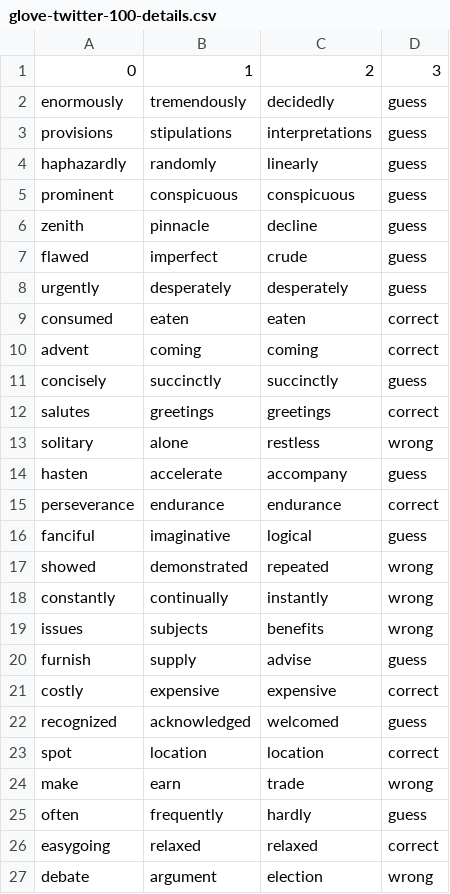
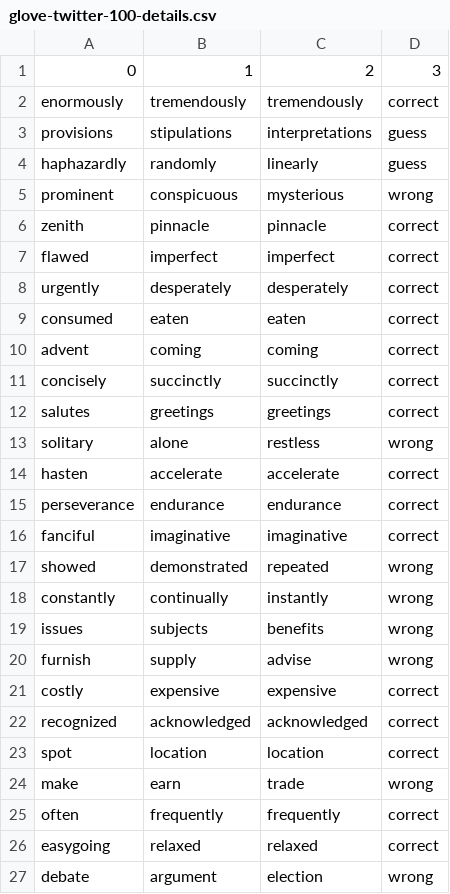
Before and after one commit to ghaithsabbagh/Comp472-MiniProject1-, a CSV file: Details Files/glove-twitter-100-details.csv, drawn as a sheet; only a part is shown; the diff covers the shown part only.

```diff
--- a/Details Files/glove-twitter-100-details.csv
+++ b/Details Files/glove-twitter-100-details.csv
@@ -1,17 +1,17 @@
 0,1,2,3
-enormously,tremendously,decidedly,guess
+enormously,tremendously,tremendously,correct
 provisions,stipulations,interpretations,guess
 haphazardly,randomly,linearly,guess
-prominent,conspicuous,conspicuous,guess
-zenith,pinnacle,decline,guess
-flawed,imperfect,crude,guess
-urgently,desperately,desperately,guess
+prominent,conspicuous,mysterious,wrong
+zenith,pinnacle,pinnacle,correct
+flawed,imperfect,imperfect,correct
+urgently,desperately,desperately,correct
 consumed,eaten,eaten,correct
 advent,coming,coming,correct
-concisely,succinctly,succinctly,guess
+concisely,succinctly,succinctly,correct
 salutes,greetings,greetings,correct
 solitary,alone,restless,wrong
-hasten,accelerate,accompany,guess
+hasten,accelerate,accelerate,correct
 perseverance,endurance,endurance,correct
-fanciful,imaginative,logical,guess
+fanciful,imaginative,imaginative,correct
 showed,demonstrated,repeated,wrong
@@ -19,8 +19,8 @@ constantly,continually,instantly,wrong
 issues,subjects,benefits,wrong
-furnish,supply,advise,guess
+furnish,supply,advise,wrong
 costly,expensive,expensive,correct
-recognized,acknowledged,welcomed,guess
+recognized,acknowledged,acknowledged,correct
 spot,location,location,correct
 make,earn,trade,wrong
-often,frequently,hardly,guess
+often,frequently,frequently,correct
 easygoing,relaxed,relaxed,correct
```
Also changed, not shown: 43 edited cells elsewhere in this file.
